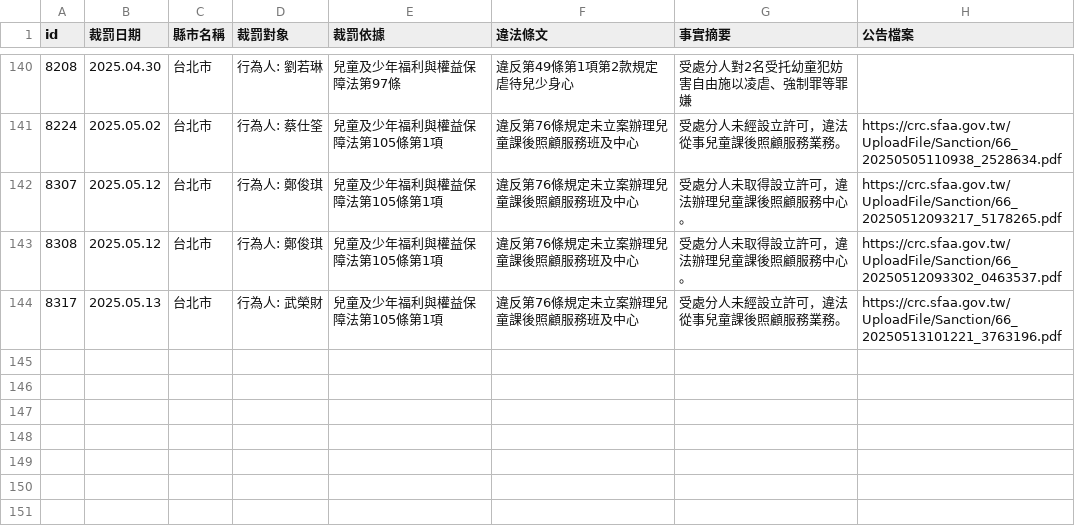
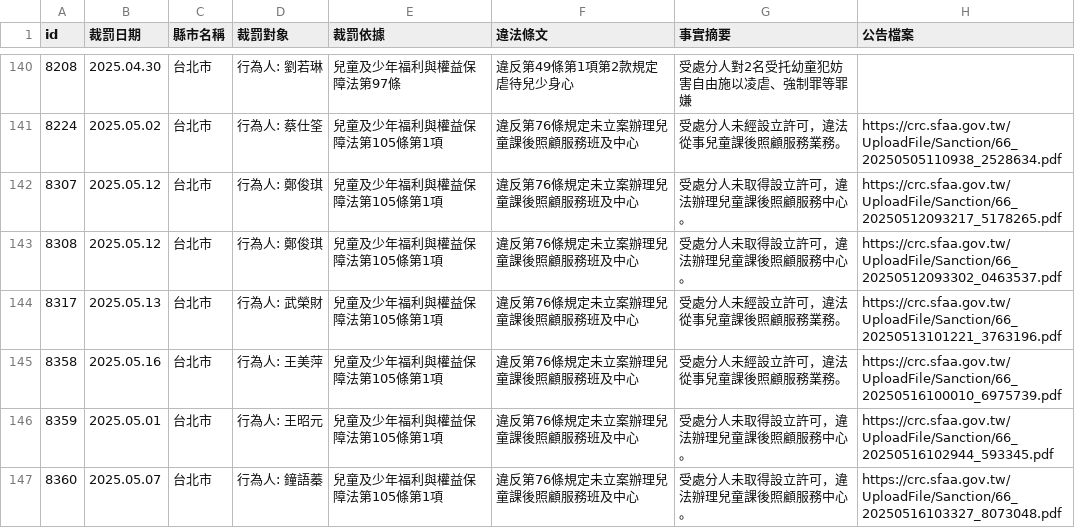
Before and after one commit to kiang/crc.sfaa.gov.tw, a CSV file: data/台北市.csv, drawn as a sheet; only a part is shown, gaps mark what is left out; the diff names each change by its address in the sheet, - before the commit and + after, or states it on an @@ line.

```diff
--- a/data/台北市.csv
+++ b/data/台北市.csv
+row 145: 8358 | 2025.05.16 | 台北市 | 行為人: 王美萍 | 兒童及少年福利與權益保障法第105條第1項 | 違反第76條規定未立案辦理兒童課後照顧服務班及中心 | 受處分人未經設立許可，違法從事兒童課後照顧服務業務。 | https://crc.sfaa.gov.tw/UploadFile/Sanction/66_20250516100010_6975739.pdf
+row 146: 8359 | 2025.05.01 | 台北市 | 行為人: 王昭元 | 兒童及少年福利與權益保障法第105條第1項 | 違反第76條規定未立案辦理兒童課後照顧服務班及中心 | 受處分人未取得設立許可，違法辦理兒童課後照顧服務中心。 | https://crc.sfaa.gov.tw/UploadFile/Sanction/66_20250516102944_593345.pdf
+row 147: 8360 | 2025.05.07 | 台北市 | 行為人: 鐘語蓁 | 兒童及少年福利與權益保障法第105條第1項 | 違反第76條規定未立案辦理兒童課後照顧服務班及中心 | 受處分人未取得設立許可，違法辦理兒童課後照顧服務中心。 | https://crc.sfaa.gov.tw/UploadFile/Sanction/66_20250516103327_8073048.pdf
```
Also changed, not shown: 6 other files.
